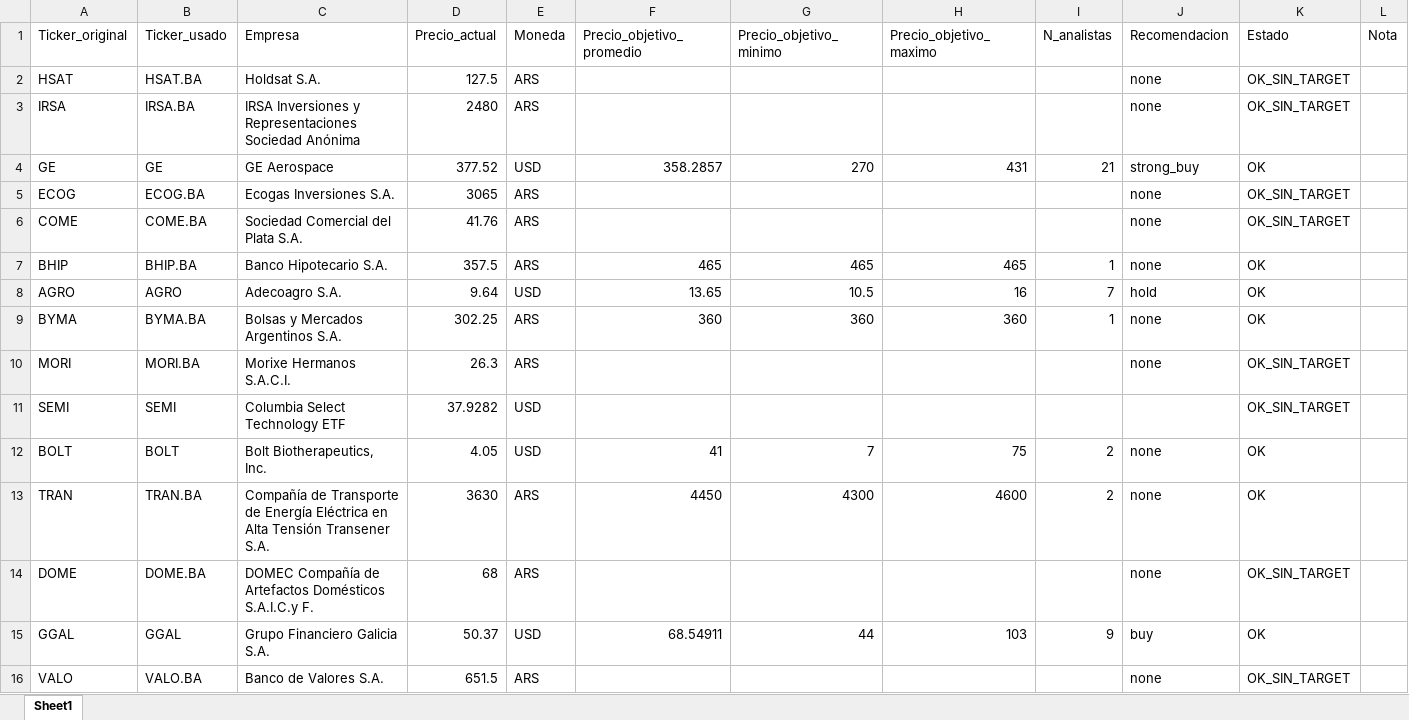
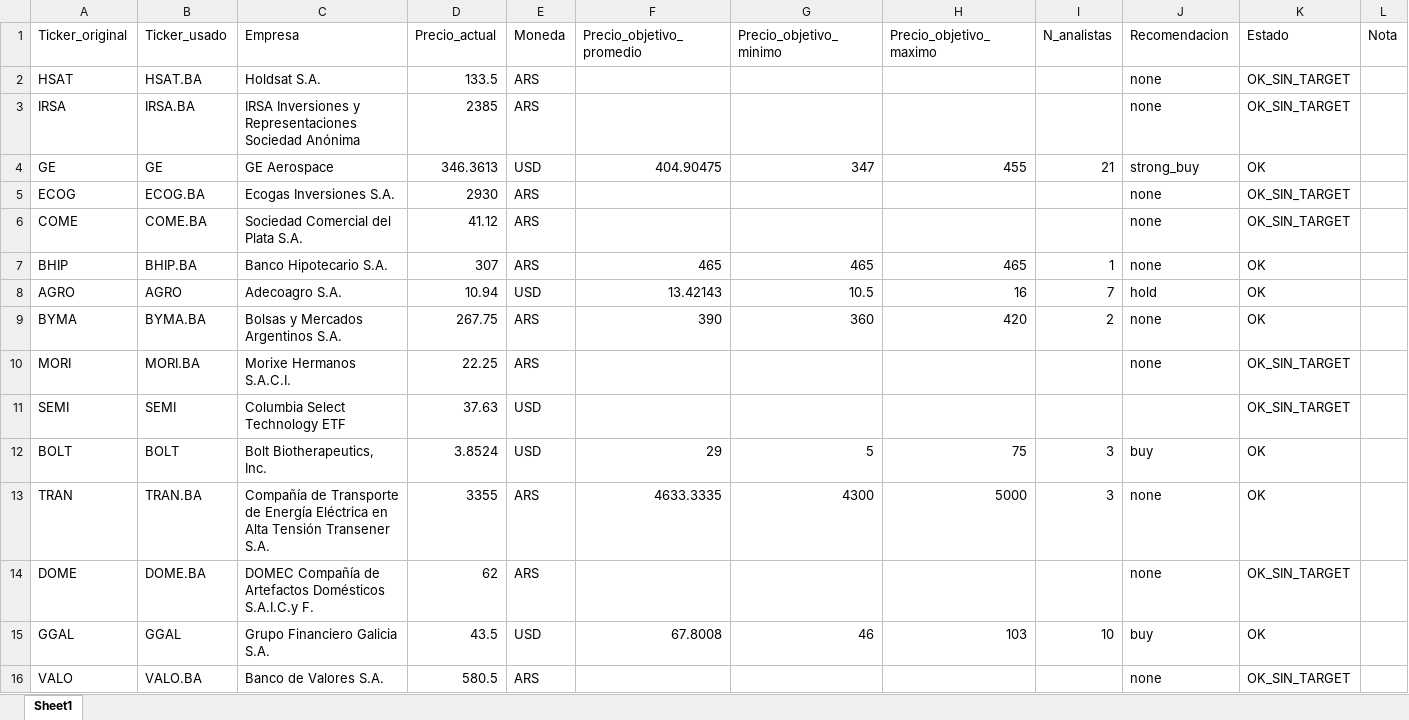
Before and after one commit to finanzasconnico/Suit-FCN, an Excel workbook: data/precios_objetivo.xlsx, sheet Sheet1, drawn as a sheet; only a part is shown; values as stored, in another font and other column widths than the file's, no borders; the diff covers the shown part only; the diff names each change by its address in the sheet, - before the commit and + after, or states it on an @@ line.

```diff
--- a/data/precios_objetivo.xlsx (sheet Sheet1)
+++ b/data/precios_objetivo.xlsx (sheet Sheet1)
-D2 (Precio_actual): 127.5
+D2 (Precio_actual): 133.5
-D3 (Precio_actual): 2480
+D3 (Precio_actual): 2385
-D4 (Precio_actual): 377.52
+D4 (Precio_actual): 346.3613
-F4 (Precio_objetivo_promedio): 358.2857
+F4 (Precio_objetivo_promedio): 404.90475
-G4 (Precio_objetivo_minimo): 270
+G4 (Precio_objetivo_minimo): 347
-H4 (Precio_objetivo_maximo): 431
+H4 (Precio_objetivo_maximo): 455
-D5 (Precio_actual): 3065
+D5 (Precio_actual): 2930
-D6 (Precio_actual): 41.76
+D6 (Precio_actual): 41.12
-D7 (Precio_actual): 357.5
+D7 (Precio_actual): 307
-D8 (Precio_actual): 9.64
+D8 (Precio_actual): 10.94
-F8 (Precio_objetivo_promedio): 13.65
+F8 (Precio_objetivo_promedio): 13.42143
-D9 (Precio_actual): 302.25
+D9 (Precio_actual): 267.75
-F9 (Precio_objetivo_promedio): 360
+F9 (Precio_objetivo_promedio): 390
-H9 (Precio_objetivo_maximo): 360
+H9 (Precio_objetivo_maximo): 420
-I9 (N_analistas): 1
+I9 (N_analistas): 2
-D10 (Precio_actual): 26.3
+D10 (Precio_actual): 22.25
-D11 (Precio_actual): 37.9282
+D11 (Precio_actual): 37.63
-D12 (Precio_actual): 4.05
+D12 (Precio_actual): 3.8524
-F12 (Precio_objetivo_promedio): 41
+F12 (Precio_objetivo_promedio): 29
-G12 (Precio_objetivo_minimo): 7
+G12 (Precio_objetivo_minimo): 5
-I12:I13 (N_analistas): 2
+I12:I13 (N_analistas): 3
-J12 (Recomendacion): none
+J12 (Recomendacion): buy
-D13 (Precio_actual): 3630
+D13 (Precio_actual): 3355
-F13 (Precio_objetivo_promedio): 4450
+F13 (Precio_objetivo_promedio): 4633.3335
-H13 (Precio_objetivo_maximo): 4600
+H13 (Precio_objetivo_maximo): 5000
-D14 (Precio_actual): 68
+D14 (Precio_actual): 62
-D15 (Precio_actual): 50.37
+D15 (Precio_actual): 43.5
-F15 (Precio_objetivo_promedio): 68.54911
+F15 (Precio_objetivo_promedio): 67.8008
-G15 (Precio_objetivo_minimo): 44
+G15 (Precio_objetivo_minimo): 46
-I15 (N_analistas): 9
+I15 (N_analistas): 10
-D16 (Precio_actual): 651.5
+D16 (Precio_actual): 580.5
```
Also changed, not shown: 939 edited cells elsewhere in this sheet.
